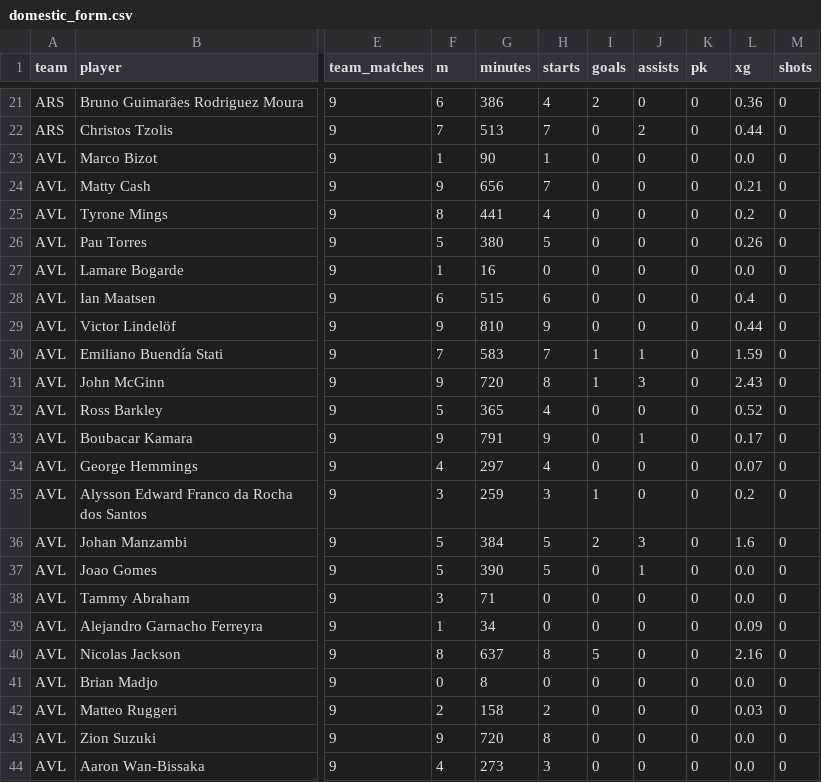
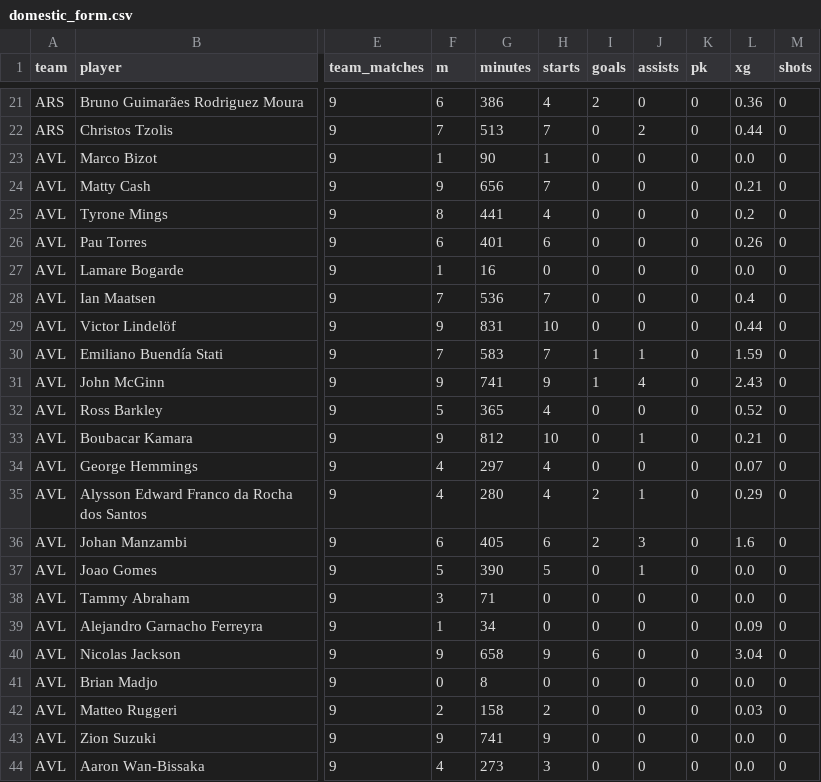
Before and after one commit to JustASudoNooB/ucl_fantasy_model, a CSV file: data/processed/domestic_form.csv, drawn as a sheet; only a part is shown, gaps mark what is left out; the diff covers the shown part only; the diff names each change by its address in the sheet, - before the commit and + after, or states it on an @@ line.

```diff
--- a/data/processed/domestic_form.csv
+++ b/data/processed/domestic_form.csv
-F26 (m): 5
+F26 (m): 6
-G26 (minutes): 380
+G26 (minutes): 401
-H26 (starts): 5
+H26 (starts): 6
-F28 (m): 6
+F28 (m): 7
-G28 (minutes): 515
+G28 (minutes): 536
-H28 (starts): 6
+H28 (starts): 7
-G29 (minutes): 810
+G29 (minutes): 831
-H29 (starts): 9
+H29 (starts): 10
-G31 (minutes): 720
+G31 (minutes): 741
-H31 (starts): 8
+H31 (starts): 9
-J31 (assists): 3
+J31 (assists): 4
-G33 (minutes): 791
+G33 (minutes): 812
-H33 (starts): 9
+H33 (starts): 10
-L33 (xg): 0.17
+L33 (xg): 0.21
-F35 (m): 3
+F35 (m): 4
-G35 (minutes): 259
+G35 (minutes): 280
-H35 (starts): 3
+H35 (starts): 4
-I35 (goals): 1
+I35 (goals): 2
-J35 (assists): 0
+J35 (assists): 1
-L35 (xg): 0.2
+L35 (xg): 0.29
-F36 (m): 5
+F36 (m): 6
-G36 (minutes): 384
+G36 (minutes): 405
-H36 (starts): 5
+H36 (starts): 6
-F40 (m): 8
+F40 (m): 9
-G40 (minutes): 637
+G40 (minutes): 658
-H40 (starts): 8
+H40 (starts): 9
-I40 (goals): 5
+I40 (goals): 6
-L40 (xg): 2.16
+L40 (xg): 3.04
-G43 (minutes): 720
+G43 (minutes): 741
-H43 (starts): 8
+H43 (starts): 9
```
Also changed, not shown: 1 added row and 83 edited cells elsewhere in this file, 3 other files.
